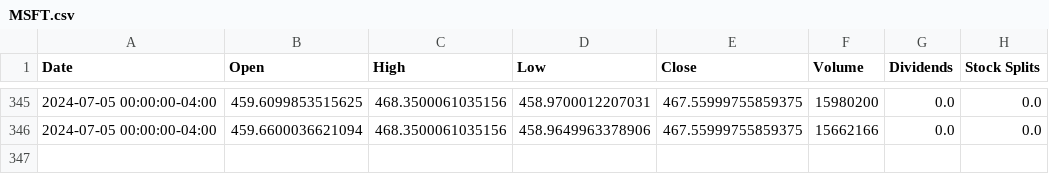
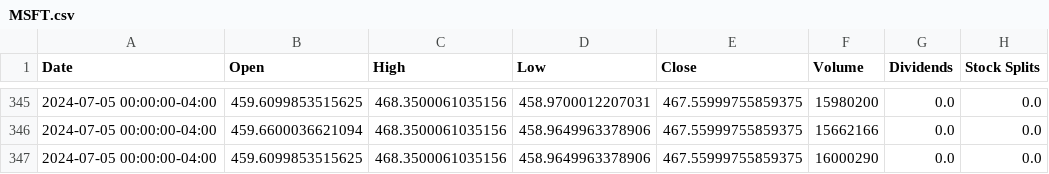
Before and after one commit to saisandeep97/StockForecastSentimentEndtoEnd, a CSV file: stock_data/MSFT.csv, drawn as a sheet; only a part is shown, gaps mark what is left out; the diff names each change by its address in the sheet, - before the commit and + after, or states it on an @@ line.

Commit message:
Update stock and news data

```diff
--- a/stock_data/MSFT.csv
+++ b/stock_data/MSFT.csv
+row 347: 2024-07-05 00:00:00-04:00 | 459.6099853515625 | 468.3500061035156 | 458.9649963378906 | 467.55999755859375 | 16000290 | 0.0 | 0.0
```
Also changed, not shown: stock_data/AAPL.csv, stock_data/TSLA.csv.
